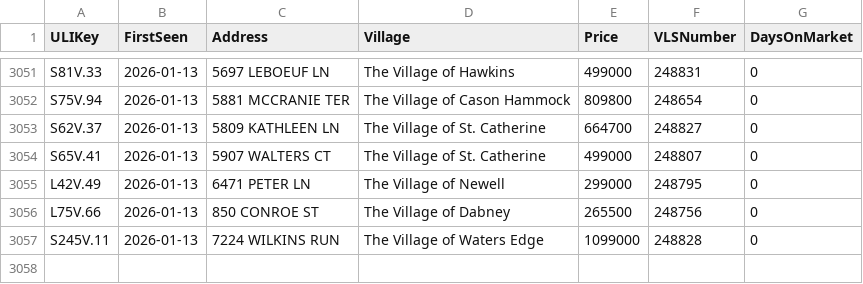
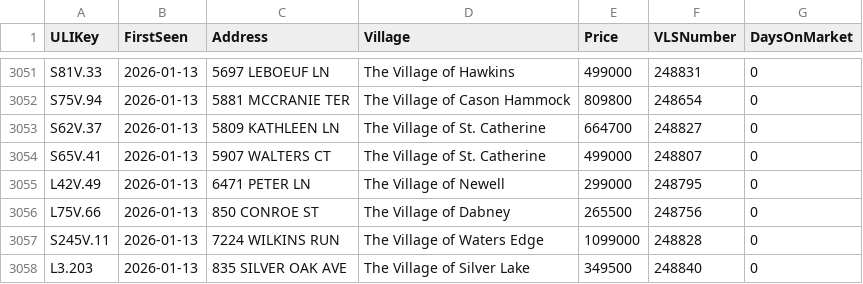
Before and after one commit to Delvys120/VLS-tracker, a CSV file: data/listing_first_seen.csv, drawn as a sheet; only a part is shown, gaps mark what is left out.

```diff
--- a/data/listing_first_seen.csv
+++ b/data/listing_first_seen.csv
@@ -3057 +3057,2 @@ L75V.66,2026-01-13,850 CONROE ST,The Village of Dabney,265500,248756,0
 S245V.11,2026-01-13,7224 WILKINS RUN,The Village of Waters Edge,1099000,248828,0
+L3.203,2026-01-13,835 SILVER OAK AVE,The Village of Silver Lake,349500,248840,0
```
